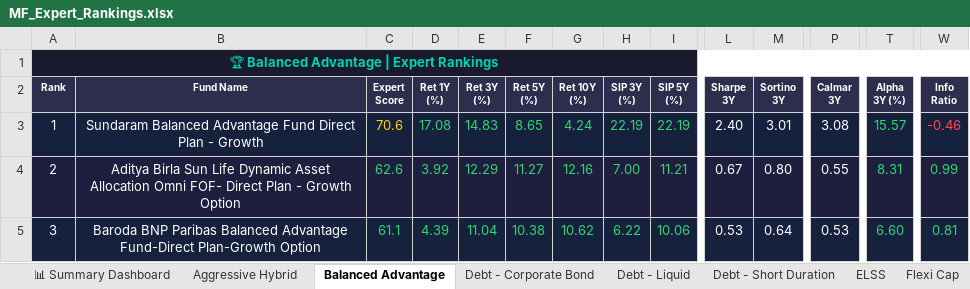
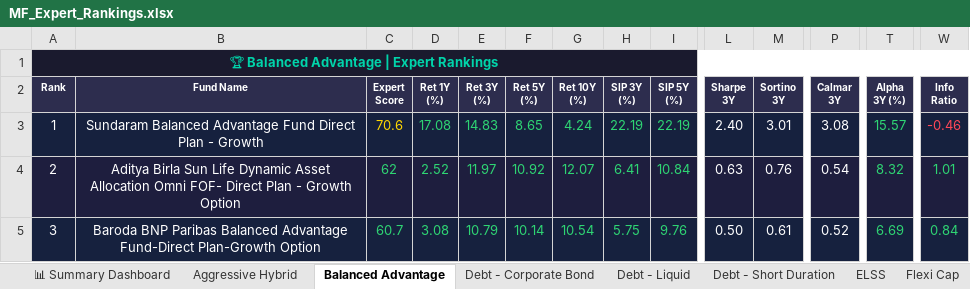
Before and after one commit to myfinancialria/mf-data-fetcher, an Excel workbook: output/MF_Expert_Rankings.xlsx, sheet Balanced Advantage, drawn as a sheet; only a part is shown, gaps mark what is left out; values as stored, in another font and other column widths than the file's, no borders; the diff covers the shown part only; the diff names each change by its address in the sheet, - before the commit and + after, or states it on an @@ line.

```diff
--- a/output/MF_Expert_Rankings.xlsx (sheet Balanced Advantage)
+++ b/output/MF_Expert_Rankings.xlsx (sheet Balanced Advantage)
-C4 (Expert Score): 62.6
+C4 (Expert Score): 62
-D4 (Ret 1Y (%)): 3.92
+D4 (Ret 1Y (%)): 2.52
-E4 (Ret 3Y (%)): 12.29
+E4 (Ret 3Y (%)): 11.97
-F4 (Ret 5Y (%)): 11.27
+F4 (Ret 5Y (%)): 10.92
-G4 (Ret 10Y (%)): 12.16
+G4 (Ret 10Y (%)): 12.07
-H4 (SIP 3Y (%)): 7.00
+H4 (SIP 3Y (%)): 6.41
-I4 (SIP 5Y (%)): 11.21
+I4 (SIP 5Y (%)): 10.84
-L4 (Sharpe 3Y): 0.67
+L4 (Sharpe 3Y): 0.63
-M4 (Sortino 3Y): 0.80
+M4 (Sortino 3Y): 0.76
-P4 (Calmar 3Y): 0.55
+P4 (Calmar 3Y): 0.54
-T4 (Alpha 3Y (%)): 8.31
+T4 (Alpha 3Y (%)): 8.32
-W4 (Info Ratio): 0.99
+W4 (Info Ratio): 1.01
-C5 (Expert Score): 61.1
+C5 (Expert Score): 60.7
-D5 (Ret 1Y (%)): 4.39
+D5 (Ret 1Y (%)): 3.08
-E5 (Ret 3Y (%)): 11.04
+E5 (Ret 3Y (%)): 10.79
-F5 (Ret 5Y (%)): 10.38
+F5 (Ret 5Y (%)): 10.14
-G5 (Ret 10Y (%)): 10.62
+G5 (Ret 10Y (%)): 10.54
-H5 (SIP 3Y (%)): 6.22
+H5 (SIP 3Y (%)): 5.75
-I5 (SIP 5Y (%)): 10.06
+I5 (SIP 5Y (%)): 9.76
-L5 (Sharpe 3Y): 0.53
+L5 (Sharpe 3Y): 0.50
-M5 (Sortino 3Y): 0.64
+M5 (Sortino 3Y): 0.61
-P5 (Calmar 3Y): 0.53
+P5 (Calmar 3Y): 0.52
-T5 (Alpha 3Y (%)): 6.60
+T5 (Alpha 3Y (%)): 6.69
-W5 (Info Ratio): 0.81
+W5 (Info Ratio): 0.84
```
Also changed, not shown: 9 added rows, 9 removed rows, 447 edited cells and cell formats elsewhere in this sheet, sheet Mid Cap, sheet Sectoral - Banking, sheet Small Cap, sheet Flexi Cap, sheet Large Cap, sheet ELSS, 11 more sheets, 5 other files.
